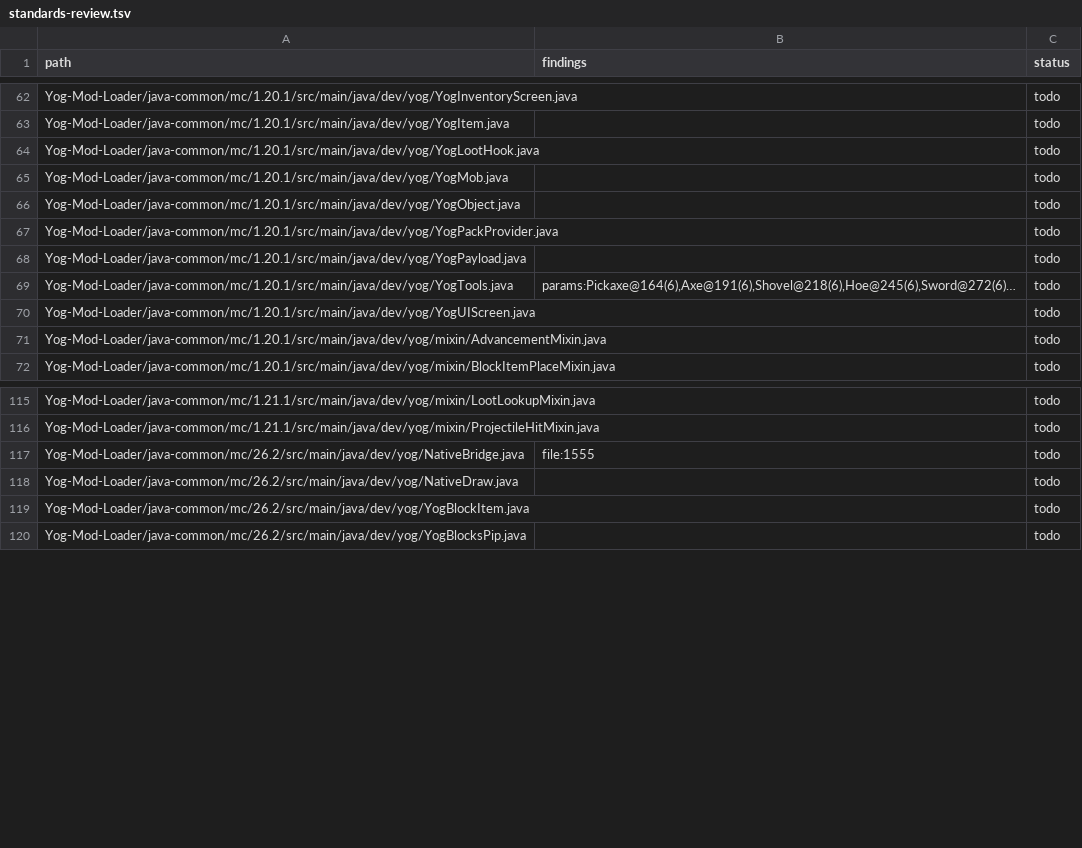
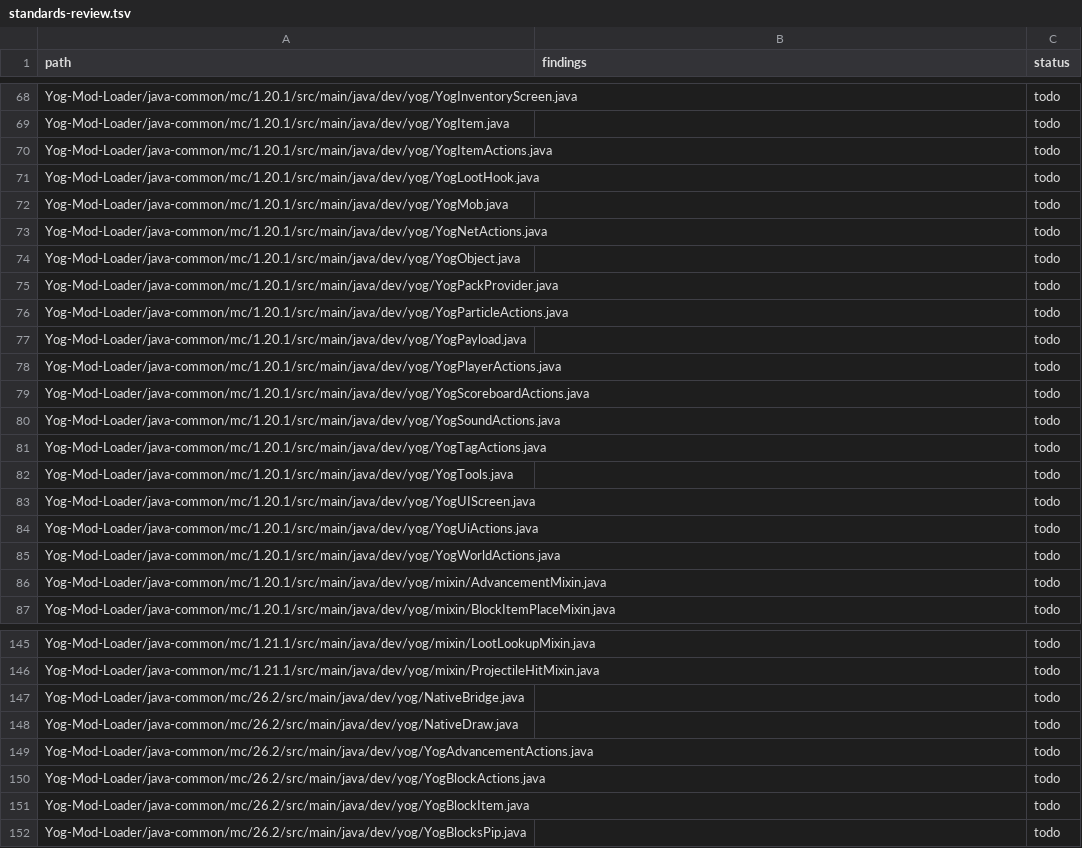
Before and after one commit to F000NKKK/Yog-Mod-Loader, a TSV file: docs/standards-review.tsv, drawn as a sheet; only a part is shown, gaps mark what is left out; the diff covers the shown part only.

```diff
--- a/docs/standards-review.tsv
+++ b/docs/standards-review.tsv
@@ -63,9 +69,18 @@ Yog-Mod-Loader/java-common/mc/1.20.1/src/main/java/dev/yog/YogInventoryScreen.ja
 Yog-Mod-Loader/java-common/mc/1.20.1/src/main/java/dev/yog/YogItem.java		todo
+Yog-Mod-Loader/java-common/mc/1.20.1/src/main/java/dev/yog/YogItemActions.java		todo
 Yog-Mod-Loader/java-common/mc/1.20.1/src/main/java/dev/yog/YogLootHook.java		todo
 Yog-Mod-Loader/java-common/mc/1.20.1/src/main/java/dev/yog/YogMob.java		todo
+Yog-Mod-Loader/java-common/mc/1.20.1/src/main/java/dev/yog/YogNetActions.java		todo
 Yog-Mod-Loader/java-common/mc/1.20.1/src/main/java/dev/yog/YogObject.java		todo
 Yog-Mod-Loader/java-common/mc/1.20.1/src/main/java/dev/yog/YogPackProvider.java		todo
+Yog-Mod-Loader/java-common/mc/1.20.1/src/main/java/dev/yog/YogParticleActions.java		todo
 Yog-Mod-Loader/java-common/mc/1.20.1/src/main/java/dev/yog/YogPayload.java		todo
-Yog-Mod-Loader/java-common/mc/1.20.1/src/main/java/dev/yog/YogTools.java	params:Pickaxe@164(6),Axe@191(6),Shovel@218(6),Hoe@245(6),Sword@272(6)…	todo
+Yog-Mod-Loader/java-common/mc/1.20.1/src/main/java/dev/yog/YogPlayerActions.java		todo
+Yog-Mod-Loader/java-common/mc/1.20.1/src/main/java/dev/yog/YogScoreboardActions.java		todo
+Yog-Mod-Loader/java-common/mc/1.20.1/src/main/java/dev/yog/YogSoundActions.java		todo
+Yog-Mod-Loader/java-common/mc/1.20.1/src/main/java/dev/yog/YogTagActions.java		todo
+Yog-Mod-Loader/java-common/mc/1.20.1/src/main/java/dev/yog/YogTools.java		todo
 Yog-Mod-Loader/java-common/mc/1.20.1/src/main/java/dev/yog/YogUIScreen.java		todo
+Yog-Mod-Loader/java-common/mc/1.20.1/src/main/java/dev/yog/YogUiActions.java		todo
+Yog-Mod-Loader/java-common/mc/1.20.1/src/main/java/dev/yog/YogWorldActions.java		todo
 Yog-Mod-Loader/java-common/mc/1.20.1/src/main/java/dev/yog/mixin/AdvancementMixin.java		todo
@@ -116,4 +146,6 @@ Yog-Mod-Loader/java-common/mc/1.21.1/src/main/java/dev/yog/mixin/LootLookupMixin
 Yog-Mod-Loader/java-common/mc/1.21.1/src/main/java/dev/yog/mixin/ProjectileHitMixin.java		todo
-Yog-Mod-Loader/java-common/mc/26.2/src/main/java/dev/yog/NativeBridge.java	file:1555	todo
+Yog-Mod-Loader/java-common/mc/26.2/src/main/java/dev/yog/NativeBridge.java		todo
 Yog-Mod-Loader/java-common/mc/26.2/src/main/java/dev/yog/NativeDraw.java		todo
+Yog-Mod-Loader/java-common/mc/26.2/src/main/java/dev/yog/YogAdvancementActions.java		todo
+Yog-Mod-Loader/java-common/mc/26.2/src/main/java/dev/yog/YogBlockActions.java		todo
 Yog-Mod-Loader/java-common/mc/26.2/src/main/java/dev/yog/YogBlockItem.java		todo
```
Also changed, not shown: 34 added rows and 2 edited cells elsewhere in this file.
